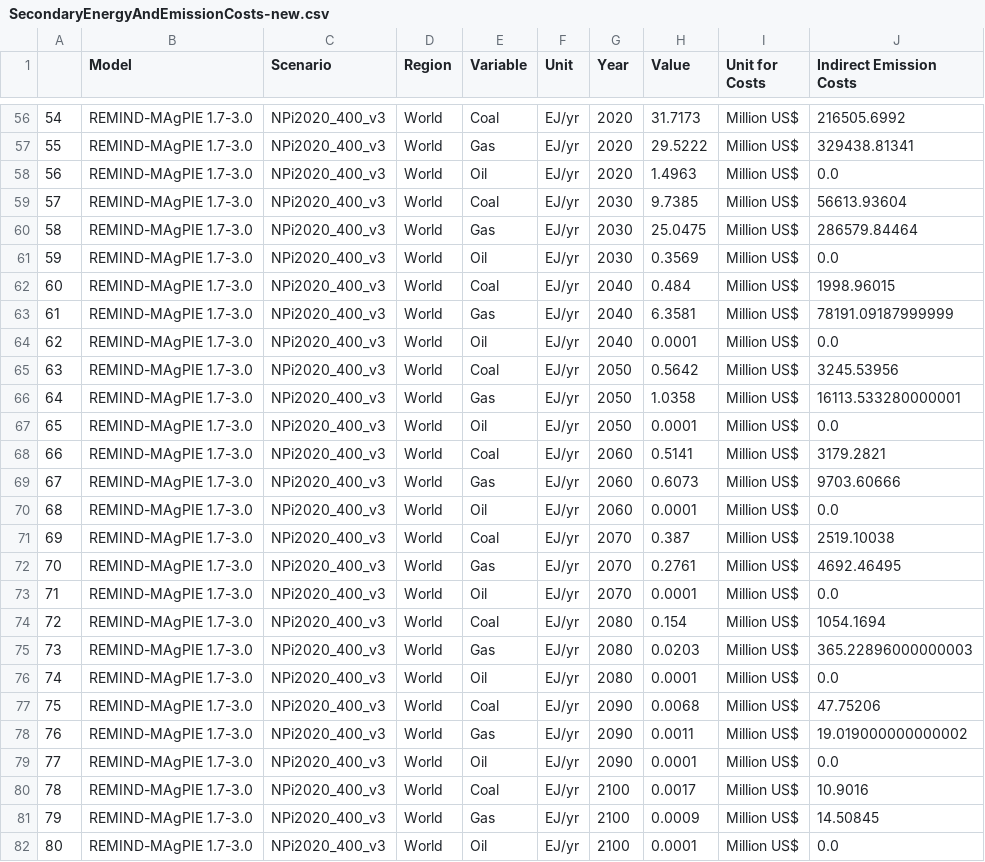
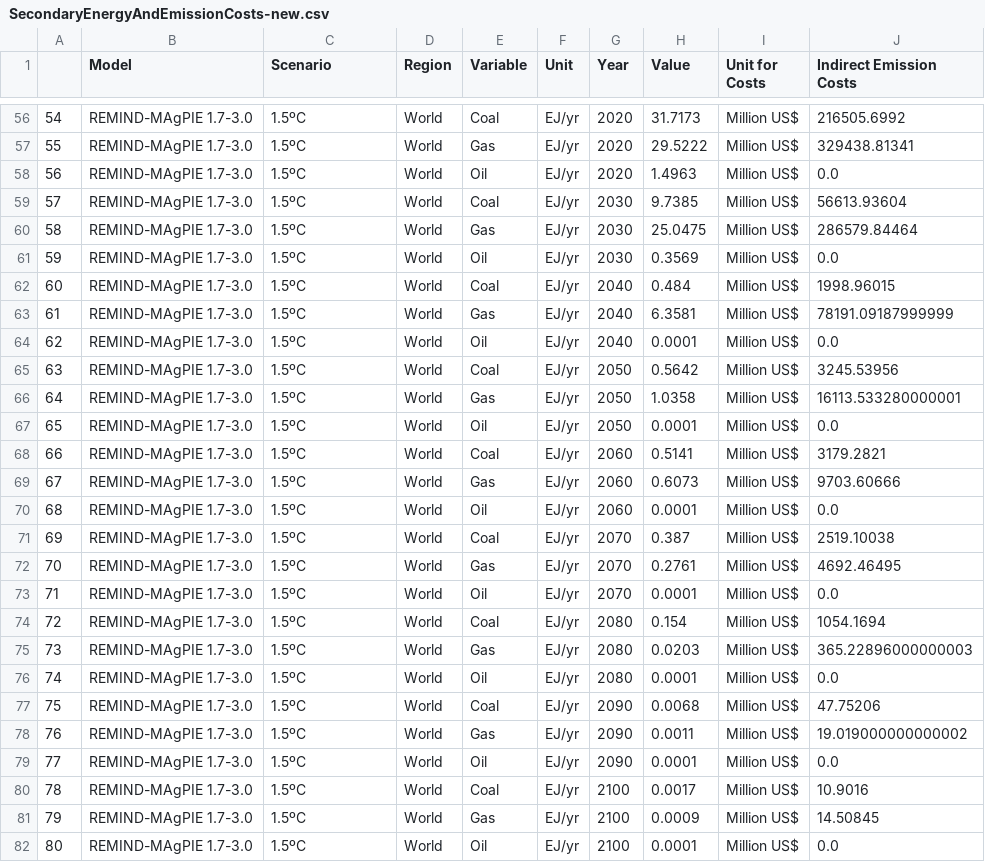
Before and after one commit to SensesProject/power-sector, a CSV file: src/assets/data/SecondaryEnergyAndEmissionCosts-new.csv, drawn as a sheet; only a part is shown, gaps mark what is left out; the diff covers the shown part only; the diff names each change by its address in the sheet, - before the commit and + after, or states it on an @@ line.

```diff
--- a/src/assets/data/SecondaryEnergyAndEmissionCosts-new.csv
+++ b/src/assets/data/SecondaryEnergyAndEmissionCosts-new.csv
-C56:C82 (Scenario): NPi2020_400_v3
+C56:C82 (Scenario): 1.5ºC
```
Also changed, not shown: 81 edited cells elsewhere in this file, 2 other files.
